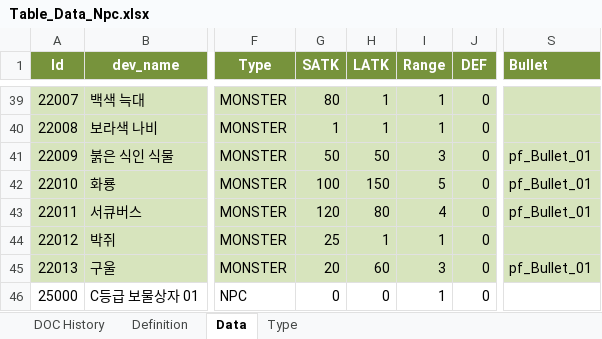
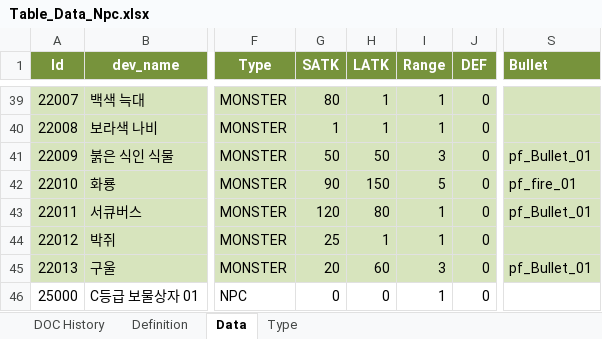
Before and after one commit to kazoh/eaf, an Excel workbook: 30_table/01_테스트버전/Table_Data_Npc.xlsx, sheet Data, drawn as a sheet; only a part is shown, gaps mark what is left out; values as stored, in another font and other column widths than the file's, no borders; the diff names each change by its address in the sheet, - before the commit and + after, or states it on an @@ line.

```diff
--- a/30_table/01_테스트버전/Table_Data_Npc.xlsx (sheet Data)
+++ b/30_table/01_테스트버전/Table_Data_Npc.xlsx (sheet Data)
-G42 (SATK): 100
+G42 (SATK): 90
-S42 (Bullet): pf_Bullet_01
+S42 (Bullet): pf_fire_01
-I43 (Range): 4
+I43 (Range): 1
```
Also changed, not shown: 30_table/01_테스트버전/Table_Data_Drop.xlsx, 30_table/01_테스트버전/Table_Data_Item.xlsx, 20 other files.
